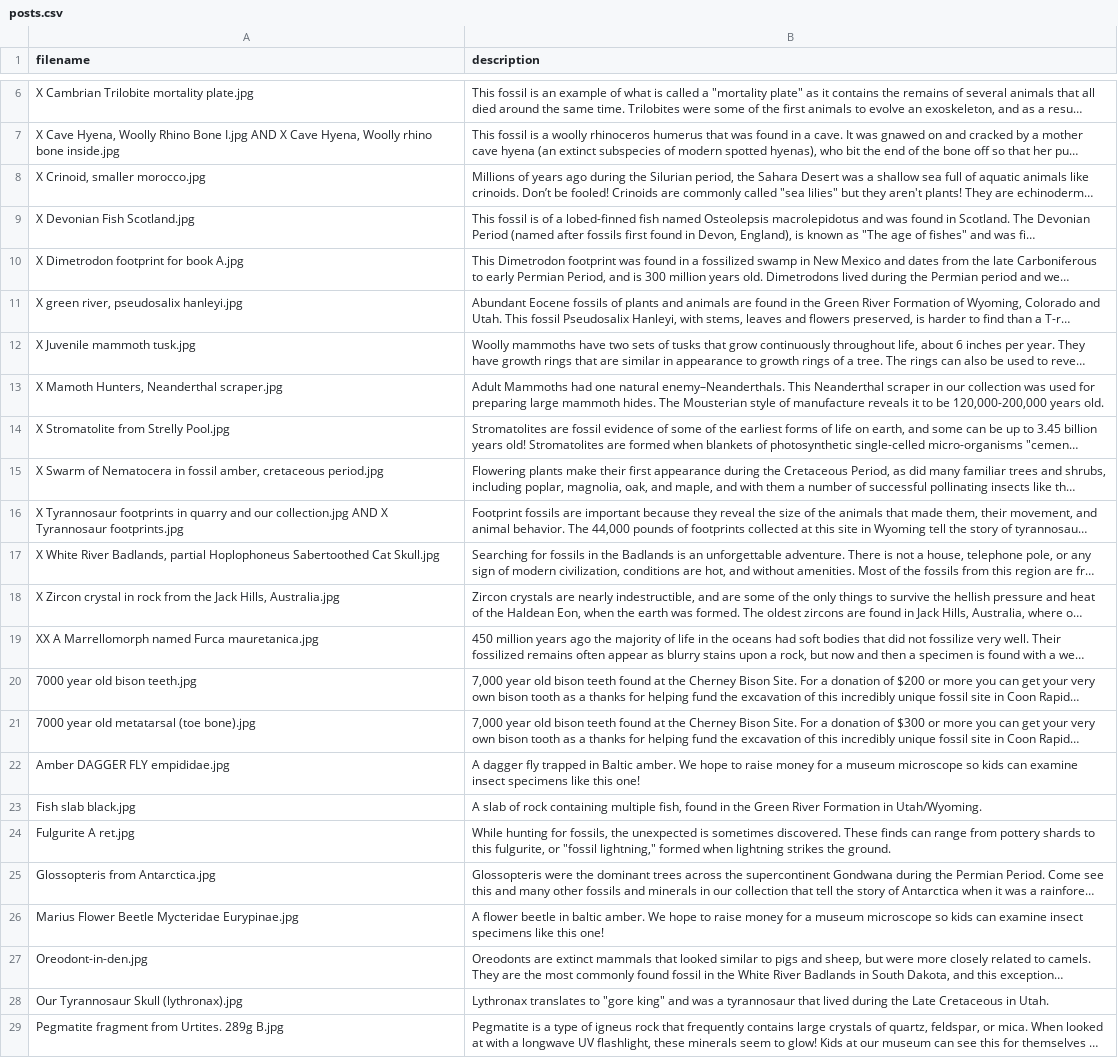
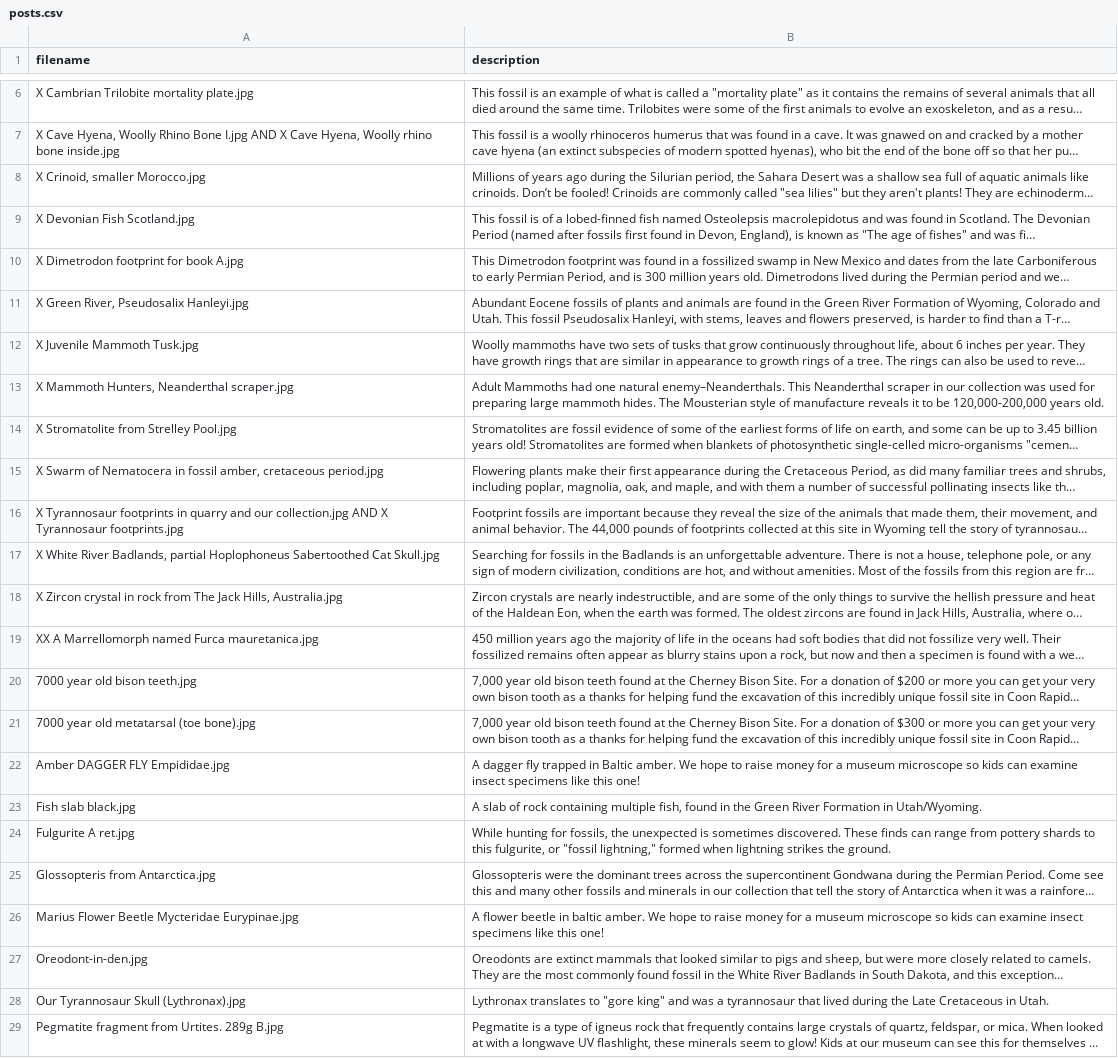
Before and after one commit to Kansattica/Museumbot, a CSV file: posts.csv, drawn as a sheet; only a part is shown, gaps mark what is left out; long unchanged cells end in …; the diff names each change by its address in the sheet, - before the commit and + after, or states it on an @@ line.

Commit message:
Clean up posts.csv.

```diff
--- a/posts.csv
+++ b/posts.csv
-A8 (filename): X Crinoid, smaller morocco.jpg
+A8 (filename): X Crinoid, smaller Morocco.jpg
-A11 (filename): X green river, pseudosalix hanleyi.jpg
+A11 (filename): X Green River, Pseudosalix Hanleyi.jpg
-A12 (filename): X Juvenile mammoth tusk.jpg
+A12 (filename): X Juvenile Mammoth Tusk.jpg
-A13 (filename): X Mamoth Hunters, Neanderthal scraper.jpg
+A13 (filename): X Mammoth Hunters, Neanderthal scraper.jpg
-A14 (filename): X Stromatolite from Strelly Pool.jpg
+A14 (filename): X Stromatolite from Strelley Pool.jpg
-A18 (filename): …rock from the Jack Hills,…
+A18 (filename): …rock from The Jack Hills,…
-A22 (filename): Amber DAGGER FLY empididae.jpg
+A22 (filename): Amber DAGGER FLY Empididae.jpg
-A28 (filename): Our Tyrannosaur Skull (lythronax).jpg
+A28 (filename): Our Tyrannosaur Skull (Lythronax).jpg
```
Also changed, not shown: 1 other file.
